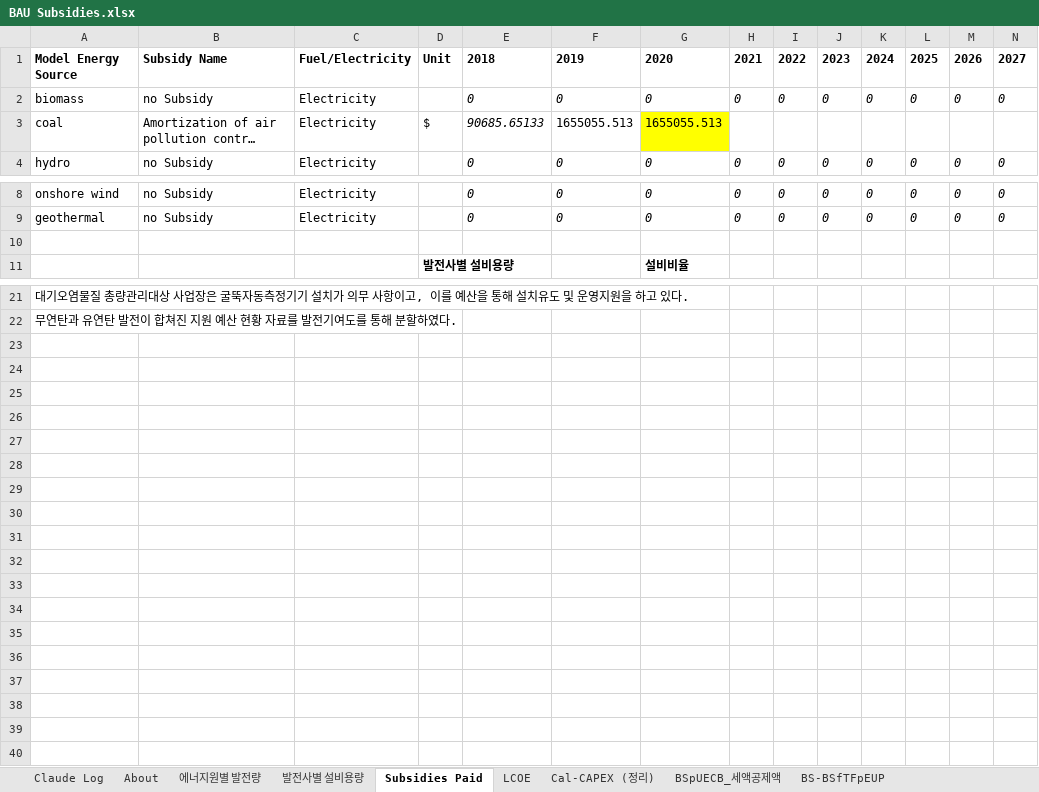
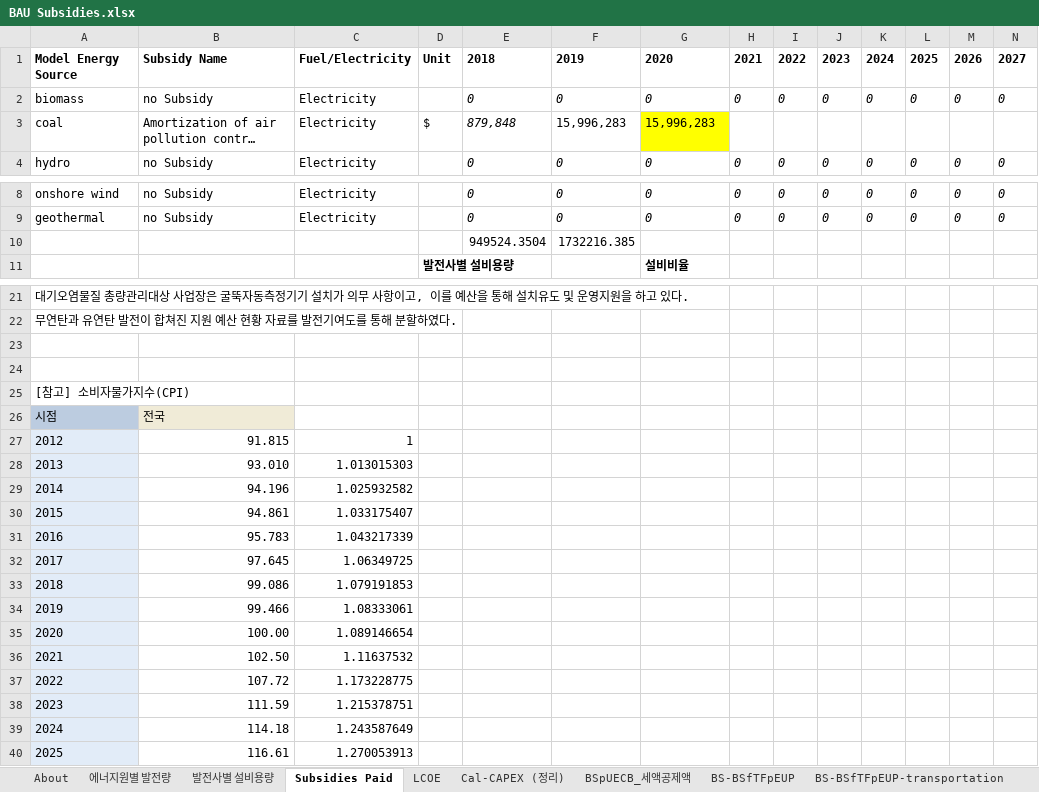
Before and after one commit to EnergyInnovation/eps-southkorea, an Excel workbook: InputData/fuels/BS/BAU Subsidies.xlsx, sheet Subsidies Paid, drawn as a sheet; only a part is shown, gaps mark what is left out; long unchanged cells end in …; values as stored, in another font and other column widths than the file's, no borders; charts and pictures not drawn; rows hold the shown columns only; the diff names each change by its address in the sheet, - before the commit and + after, or states it on an @@ line.

```diff
--- a/InputData/fuels/BS/BAU Subsidies.xlsx (sheet Subsidies Paid)
+++ b/InputData/fuels/BS/BAU Subsidies.xlsx (sheet Subsidies Paid)
-sheet tab: Claude Log
-E3: 90685.65133
+E3: 879,848
-F3: 1655055.513
+F3: 15,996,283
-G3: 1655055.513
+G3: 15,996,283
-row 10: (empty)
+row 10:  |  |  |  | 949524.3504 | 1732216.385
+row 23: (empty)
+row 24: (empty)
+row 25: [참고] 소비자물가지수(CPI)
+row 26: 시점 | 전국
+row 27: 2012 | 91.815 | 1
+row 28: 2013 | 93.010 | 1.013015303
+row 29: 2014 | 94.196 | 1.025932582
+row 30: 2015 | 94.861 | 1.033175407
+row 31: 2016 | 95.783 | 1.043217339
+row 32: 2017 | 97.645 | 1.06349725
+row 33: 2018 | 99.086 | 1.079191853
+row 34: 2019 | 99.466 | 1.08333061
+row 35: 2020 | 100.00 | 1.089146654
+row 36: 2021 | 102.50 | 1.11637532
+row 37: 2022 | 107.72 | 1.173228775
+row 38: 2023 | 111.59 | 1.215378751
+row 39: 2024 | 114.18 | 1.243587649
+row 40: 2025 | 116.61 | 1.270053913
```
Also changed, not shown: sheet BSpUECB_세액공제액, sheet Cal-CAPEX (정리), sheet BS-BSpUEOfEP, sheet About, sheet LCOE, InputData/CSV Export Tool.xlsm, InputData/land/BLAPE/BAU LULUCF Anthro Pollutant Emis.xlsx, 30 other files.
